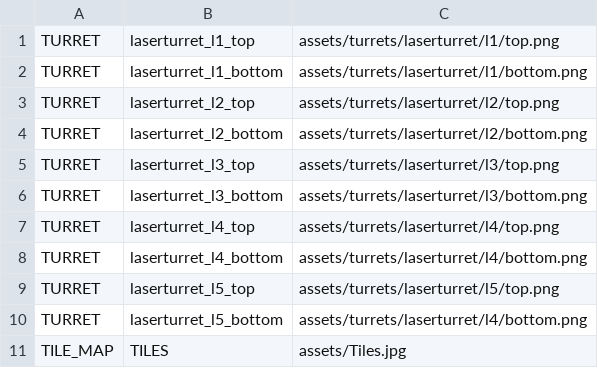
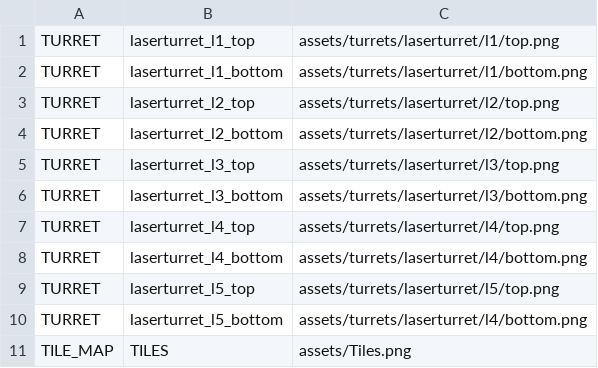
Before and after one commit to AdamDCross/Kortex, a CSV file: src/assets/art_assets.csv, drawn as a sheet.

```diff
--- a/src/assets/art_assets.csv
+++ b/src/assets/art_assets.csv
@@ -10,2 +10,2 @@ TURRET,laserturret_l5_top,assets/turrets/laserturret/l5/top.png
 TURRET,laserturret_l5_bottom,assets/turrets/laserturret/l4/bottom.png
-TILE_MAP,TILES,assets/Tiles.jpg
+TILE_MAP,TILES,assets/Tiles.png
```
Also changed, not shown: src/assets/high_scores.csv, 11 other files.
